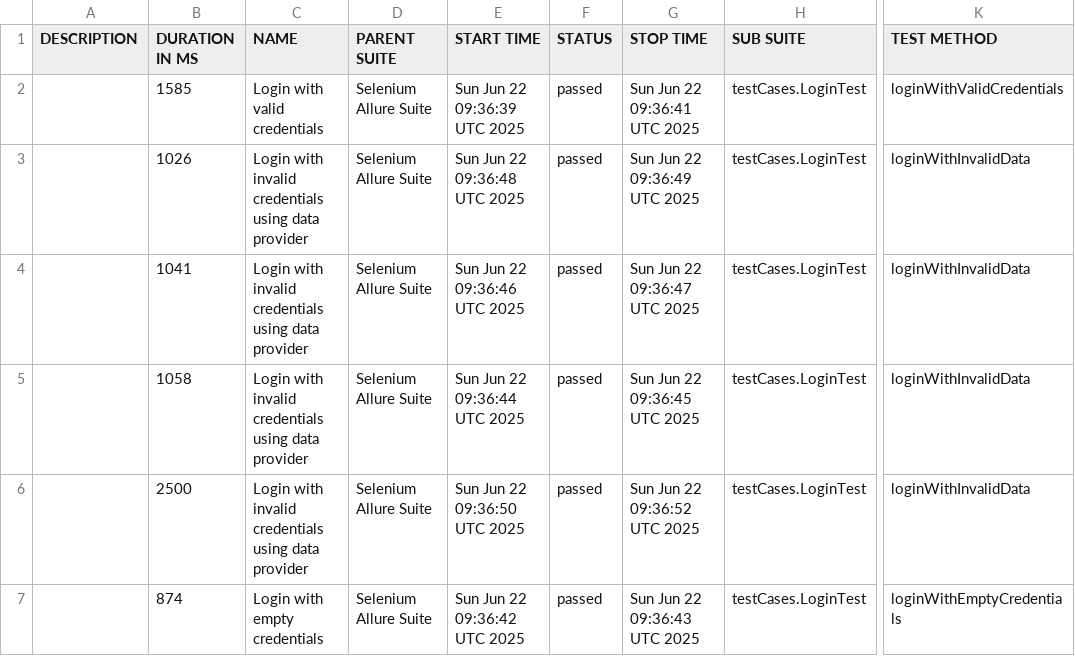
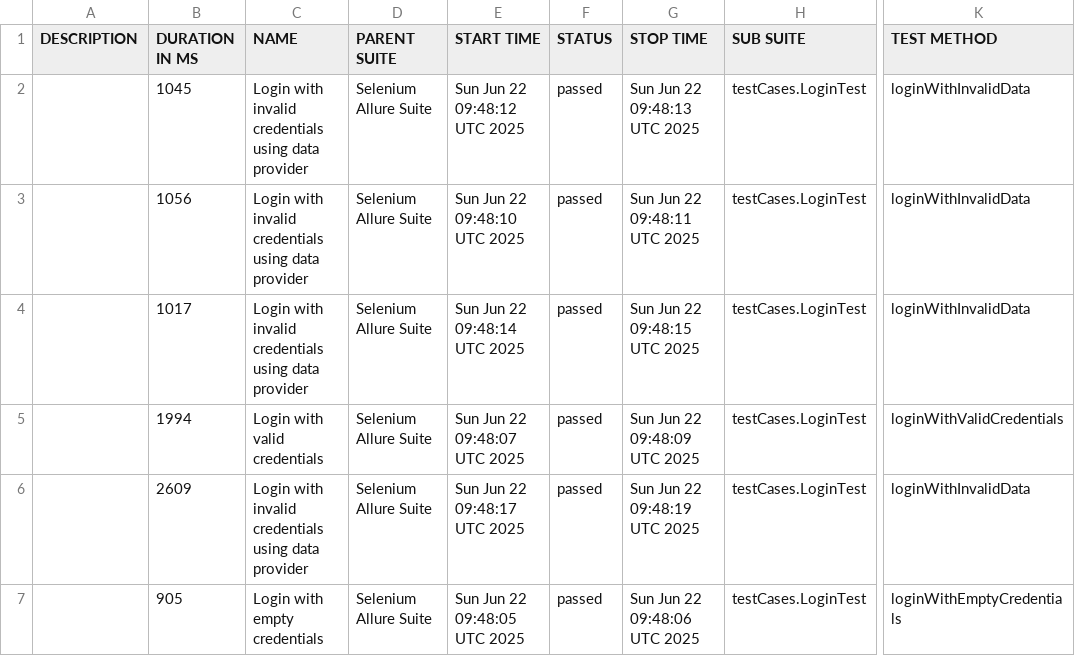
Before and after one commit to HarshalThitame/OrangeHrmAllure, a CSV file: data/suites.csv, drawn as a sheet; only a part is shown, gaps mark what is left out; the diff names each change by its address in the sheet, - before the commit and + after, or states it on an @@ line.

```diff
--- a/data/suites.csv
+++ b/data/suites.csv
-B2 (DURATION IN MS): 1585
+B2 (DURATION IN MS): 1045
-C2 (NAME): Login with valid credentials
+C2 (NAME): Login with invalid credentials using data provider
-E2 (START TIME): Sun Jun 22 09:36:39 UTC 2025
+E2 (START TIME): Sun Jun 22 09:48:12 UTC 2025
-G2 (STOP TIME): Sun Jun 22 09:36:41 UTC 2025
+G2 (STOP TIME): Sun Jun 22 09:48:13 UTC 2025
-K2 (TEST METHOD): loginWithValidCredentials
+K2 (TEST METHOD): loginWithInvalidData
-B3 (DURATION IN MS): 1026
+B3 (DURATION IN MS): 1056
-E3 (START TIME): Sun Jun 22 09:36:48 UTC 2025
+E3 (START TIME): Sun Jun 22 09:48:10 UTC 2025
-G3 (STOP TIME): Sun Jun 22 09:36:49 UTC 2025
+G3 (STOP TIME): Sun Jun 22 09:48:11 UTC 2025
-B4 (DURATION IN MS): 1041
+B4 (DURATION IN MS): 1017
-E4 (START TIME): Sun Jun 22 09:36:46 UTC 2025
+E4 (START TIME): Sun Jun 22 09:48:14 UTC 2025
-G4 (STOP TIME): Sun Jun 22 09:36:47 UTC 2025
+G4 (STOP TIME): Sun Jun 22 09:48:15 UTC 2025
-B5 (DURATION IN MS): 1058
+B5 (DURATION IN MS): 1994
-C5 (NAME): Login with invalid credentials using data provider
+C5 (NAME): Login with valid credentials
-E5 (START TIME): Sun Jun 22 09:36:44 UTC 2025
+E5 (START TIME): Sun Jun 22 09:48:07 UTC 2025
-G5 (STOP TIME): Sun Jun 22 09:36:45 UTC 2025
+G5 (STOP TIME): Sun Jun 22 09:48:09 UTC 2025
-K5 (TEST METHOD): loginWithInvalidData
+K5 (TEST METHOD): loginWithValidCredentials
-B6 (DURATION IN MS): 2500
+B6 (DURATION IN MS): 2609
-E6 (START TIME): Sun Jun 22 09:36:50 UTC 2025
+E6 (START TIME): Sun Jun 22 09:48:17 UTC 2025
-G6 (STOP TIME): Sun Jun 22 09:36:52 UTC 2025
+G6 (STOP TIME): Sun Jun 22 09:48:19 UTC 2025
-B7 (DURATION IN MS): 874
+B7 (DURATION IN MS): 905
-E7 (START TIME): Sun Jun 22 09:36:42 UTC 2025
+E7 (START TIME): Sun Jun 22 09:48:05 UTC 2025
-G7 (STOP TIME): Sun Jun 22 09:36:43 UTC 2025
+G7 (STOP TIME): Sun Jun 22 09:48:06 UTC 2025
```
Also changed, not shown: data/behaviors.csv, 26 other files.
